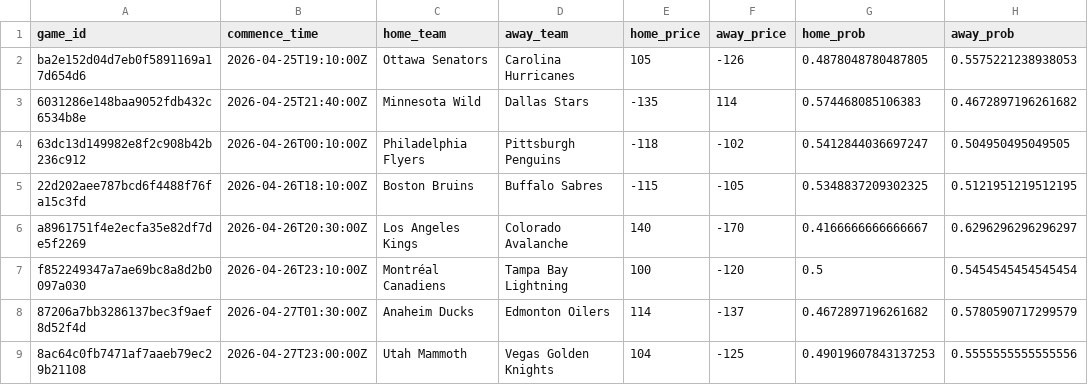
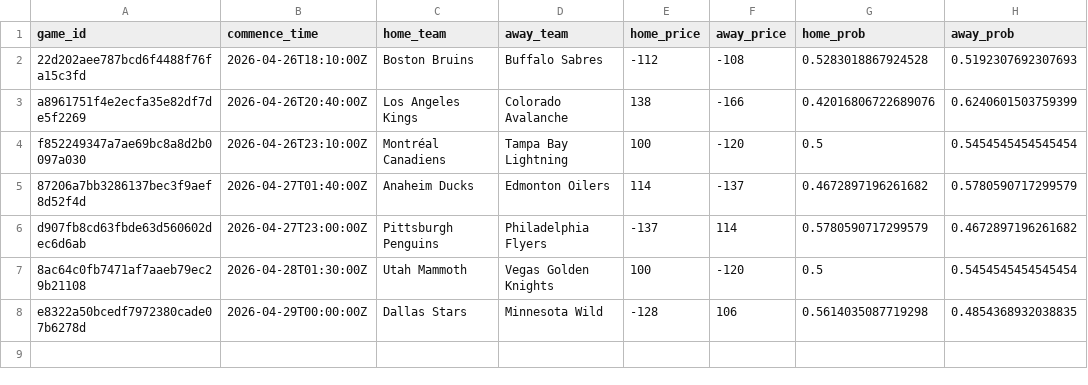
Before and after one commit to jonmccurdy/nhl_odds_moneypuck, a CSV file: data/games_today.csv, drawn as a sheet.

```diff
--- a/data/games_today.csv
+++ b/data/games_today.csv
@@ -1,9 +1,8 @@
 game_id,commence_time,home_team,away_team,home_price,away_price,home_prob,away_prob
-ba2e152d04d7eb0f5891169a17d654d6,2026-04-25T19:10:00Z,Ottawa Senators,Carolina Hurricanes,105,-126,0.4878048780487805,0.5575221238938053
-6031286e148baa9052fdb432c6534b8e,2026-04-25T21:40:00Z,Minnesota Wild,Dallas Stars,-135,114,0.574468085106383,0.4672897196261682
-63dc13d149982e8f2c908b42b236c912,2026-04-26T00:10:00Z,Philadelphia Flyers,Pittsburgh Penguins,-118,-102,0.5412844036697247,0.504950495049505
-22d202aee787bcd6f4488f76fa15c3fd,2026-04-26T18:10:00Z,Boston Bruins,Buffalo Sabres,-115,-105,0.5348837209302325,0.5121951219512195
-a8961751f4e2ecfa35e82df7de5f2269,2026-04-26T20:30:00Z,Los Angeles Kings,Colorado Avalanche,140,-170,0.4166666666666667,0.6296296296296297
+22d202aee787bcd6f4488f76fa15c3fd,2026-04-26T18:10:00Z,Boston Bruins,Buffalo Sabres,-112,-108,0.5283018867924528,0.5192307692307693
+a8961751f4e2ecfa35e82df7de5f2269,2026-04-26T20:40:00Z,Los Angeles Kings,Colorado Avalanche,138,-166,0.42016806722689076,0.6240601503759399
 f852249347a7ae69bc8a8d2b0097a030,2026-04-26T23:10:00Z,Montréal Canadiens,Tampa Bay Lightning,100,-120,0.5,0.5454545454545454
-87206a7bb3286137bec3f9aef8d52f4d,2026-04-27T01:30:00Z,Anaheim Ducks,Edmonton Oilers,114,-137,0.4672897196261682,0.5780590717299579
-8ac64c0fb7471af7aaeb79ec29b21108,2026-04-27T23:00:00Z,Utah Mammoth,Vegas Golden Knights,104,-125,0.49019607843137253,0.5555555555555556
+87206a7bb3286137bec3f9aef8d52f4d,2026-04-27T01:40:00Z,Anaheim Ducks,Edmonton Oilers,114,-137,0.4672897196261682,0.5780590717299579
+d907fb8cd63fbde63d560602dec6d6ab,2026-04-27T23:00:00Z,Pittsburgh Penguins,Philadelphia Flyers,-137,114,0.5780590717299579,0.4672897196261682
+8ac64c0fb7471af7aaeb79ec29b21108,2026-04-28T01:30:00Z,Utah Mammoth,Vegas Golden Knights,100,-120,0.5,0.5454545454545454
+e8322a50bcedf7972380cade07b6278d,2026-04-29T00:00:00Z,Dallas Stars,Minnesota Wild,-128,106,0.5614035087719298,0.4854368932038835
```
Also changed, not shown: 1 other file.
